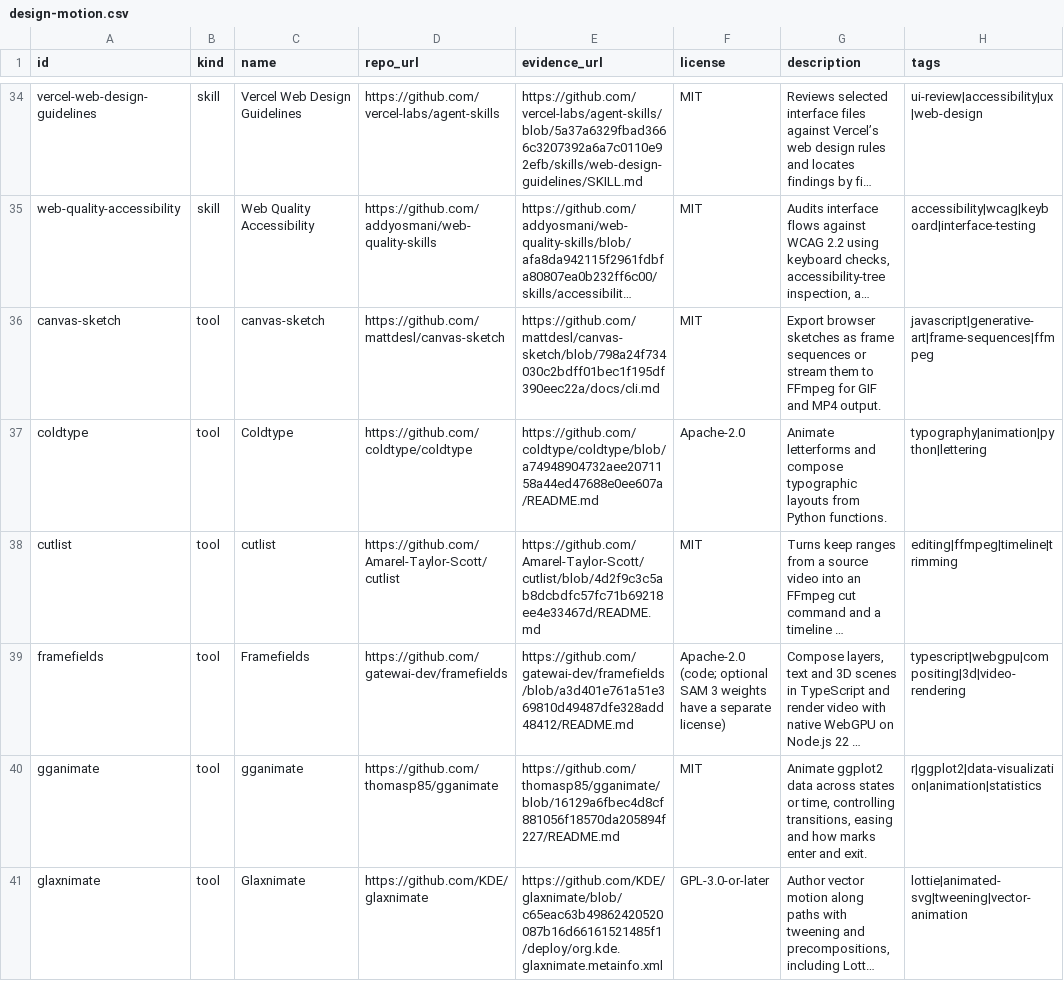
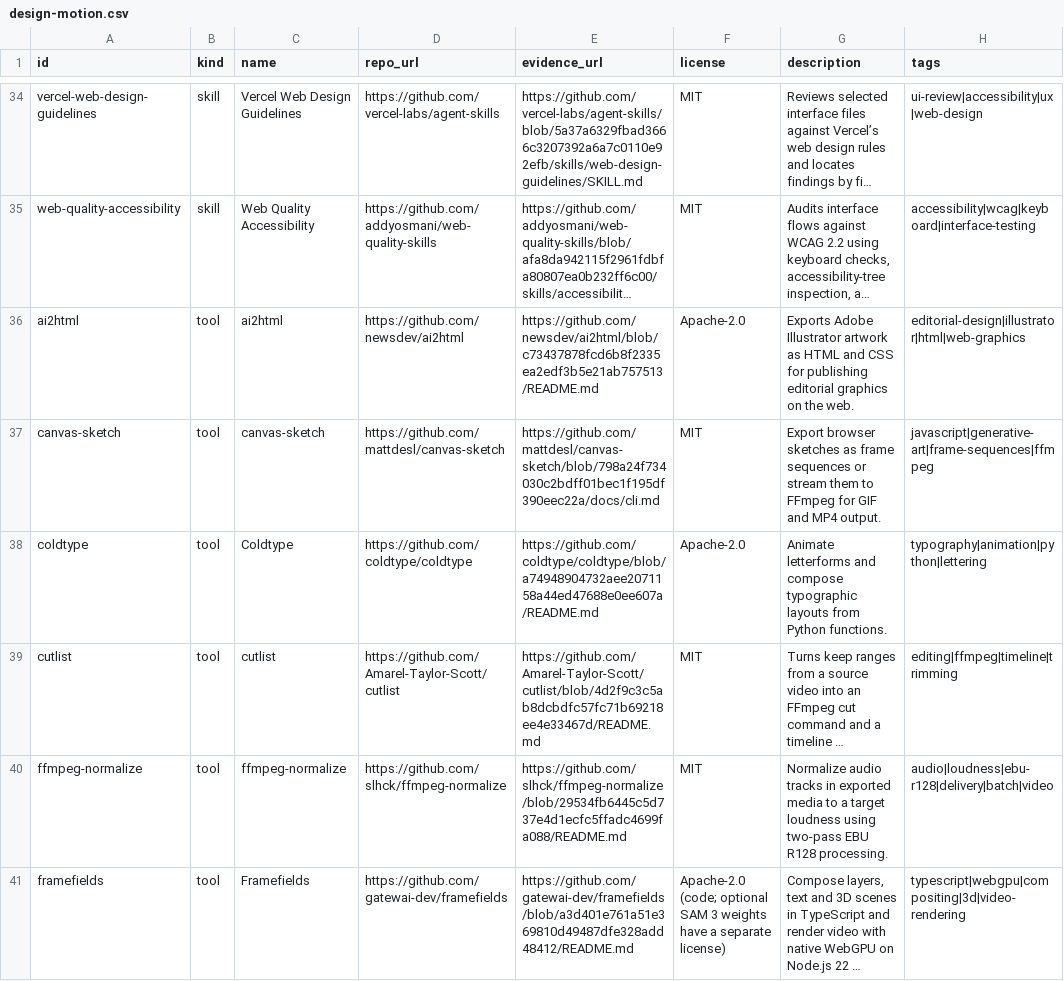
Before and after one commit to Amarel-Taylor-Scott/ai-agent-skills-directory, a CSV file: resources/design-motion.csv, drawn as a sheet; only a part is shown, gaps mark what is left out; the shorter side is filled out with more unchanged rows; long unchanged cells end in …; the diff covers the shown part only; the diff names each change by its address in the sheet, - before the commit and + after, or states it on an @@ line.

Commit message:
Add 11 creative tools and a source for audiovisual preservation (#6)

```diff
--- a/resources/design-motion.csv
+++ b/resources/design-motion.csv
+row 36: ai2html | tool | ai2html | https://github.com/newsdev/ai2html | https://github.com/newsdev/ai2html/blob/c73437878fcd6b8f2335ea2edf3b5e21ab757513/README.md | Apache-2.0 | Exports Adobe Illustrator artwork as HTML and CSS for publishing editorial graphics on the web. | editorial-design|illustrator|html|web-graphics
+row 40: ffmpeg-normalize | tool | ffmpeg-normalize | https://github.com/slhck/ffmpeg-normalize | https://github.com/slhck/ffmpeg-normalize/blob/29534fb6445c5d737e4d1ecfc5ffadc4699fa088/README.md | MIT | Normalize audio tracks in exported media to a target loudness using two-pass EBU R128 processing. | audio|loudness|ebu-r128|delivery|batch|video
```
Also changed, not shown: 9 added rows elsewhere in this file, resources/creative-discovery.csv, 1 other file.
